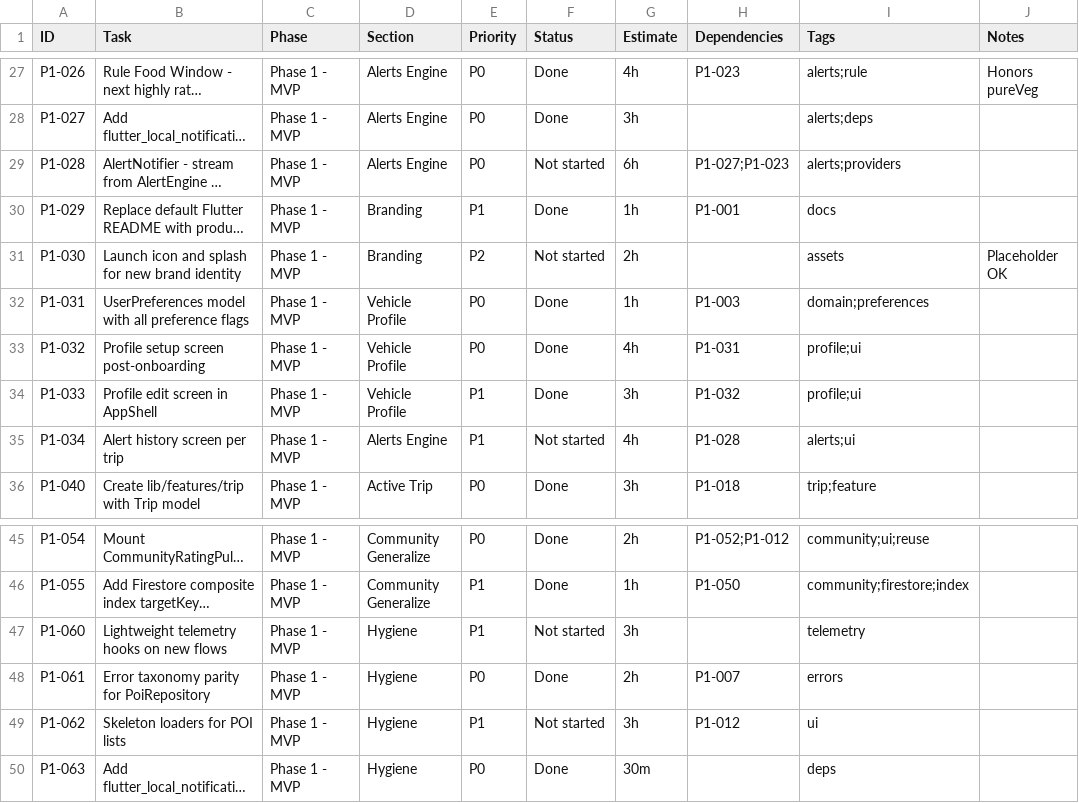
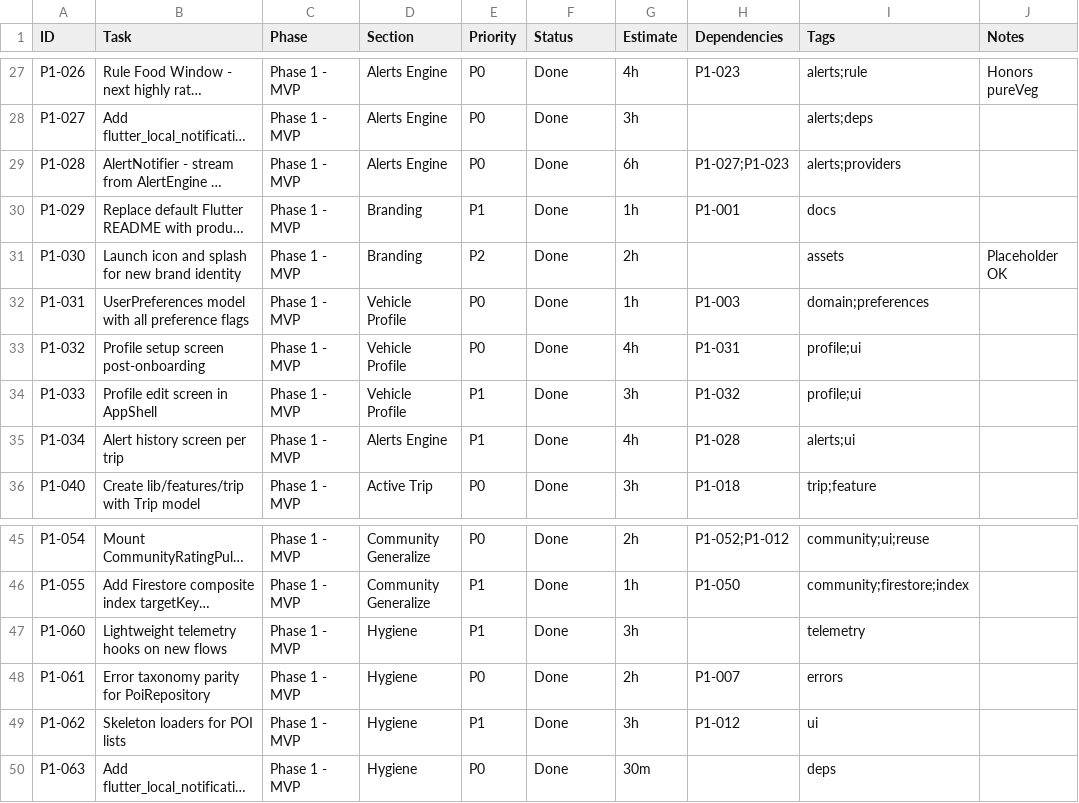
Before and after one commit to sunsj1/tripplus, a CSV file: project_plan/tasks.csv, drawn as a sheet; only a part is shown, gaps mark what is left out; long unchanged cells end in …; the diff names each change by its address in the sheet, - before the commit and + after, or states it on an @@ line.

Commit message:
feat(phase1): alert delivery + hygiene (session 10)

```diff
--- a/project_plan/tasks.csv
+++ b/project_plan/tasks.csv
-F29 (Status): Not started
+F29 (Status): Done
-F31 (Status): Not started
+F31 (Status): Done
-F35 (Status): Not started
+F35 (Status): Done
-F47 (Status): Not started
+F47 (Status): Done
-F49 (Status): Not started
+F49 (Status): Done
```
Also changed, not shown: 30 other files.
